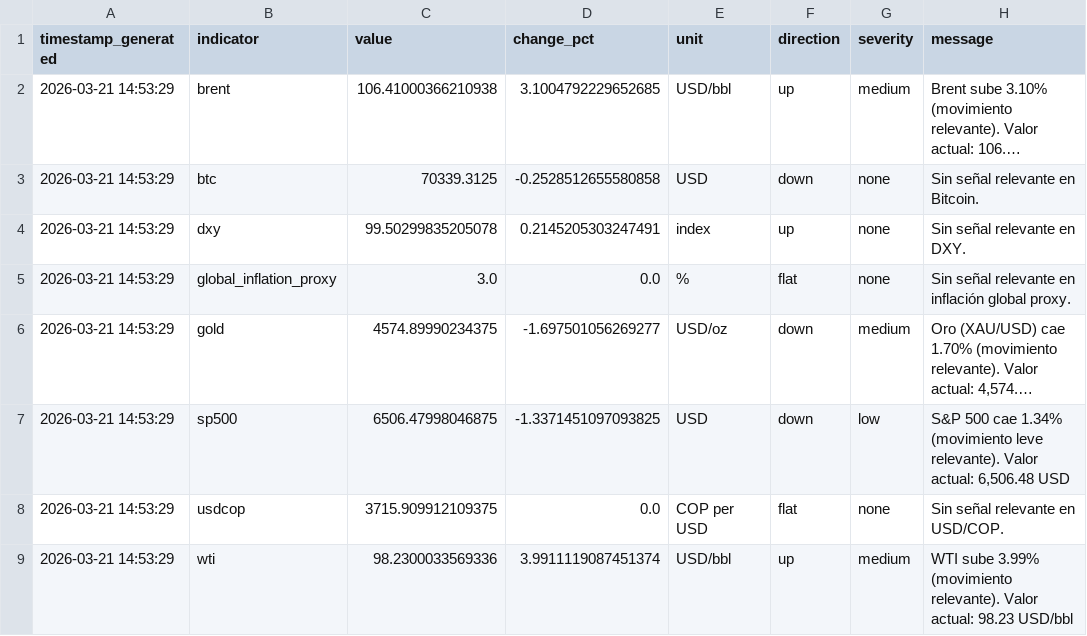
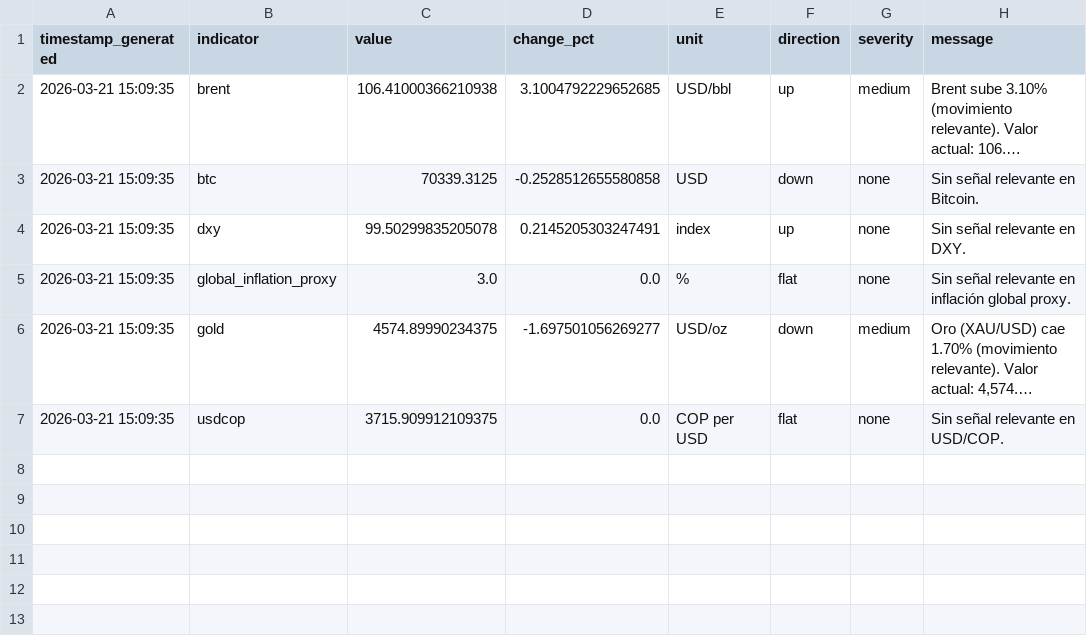
Before and after one commit to juanjo-geo/financial-agent, a CSV file: data/signals/latest_signals.csv, drawn as a sheet; long unchanged cells end in …; removed rows and columns are numbered as before the commit, all else as after; the diff names each change by its address in the sheet, - before the commit and + after, or states it on an @@ line.

```diff
--- a/data/signals/latest_signals.csv
+++ b/data/signals/latest_signals.csv
-A2:A6 (timestamp_generated): 2026-03-21 14:53:29
+A2:A6 (timestamp_generated): 2026-03-21 15:09:35
-row 7: 2026-03-21 14:53:29 | sp500 | 6506.47998046875 | -1.3371451097093825 | USD | down | low | S&P 500 cae 1.34% (movimiento leve relevante). Valor actual: 6,506.48 USD
-A7 (timestamp_generated): 2026-03-21 14:53:29
+A7 (timestamp_generated): 2026-03-21 15:09:35
-row 9: 2026-03-21 14:53:29 | wti | 98.2300033569336 | 3.9911119087451374 | USD/bbl | up | medium | WTI sube 3.99% (movimiento relevante). Valor actual: 98.23 USD/bbl
```
Also changed, not shown: data/processed/latest_snapshot.csv, 10 other files.
